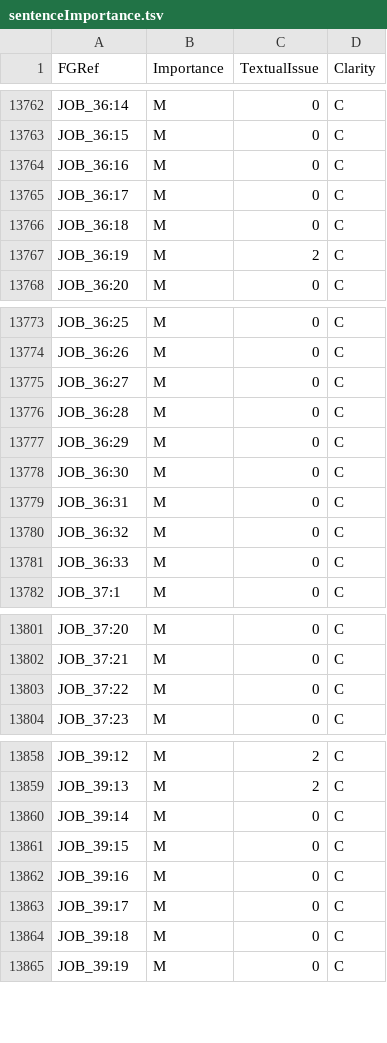
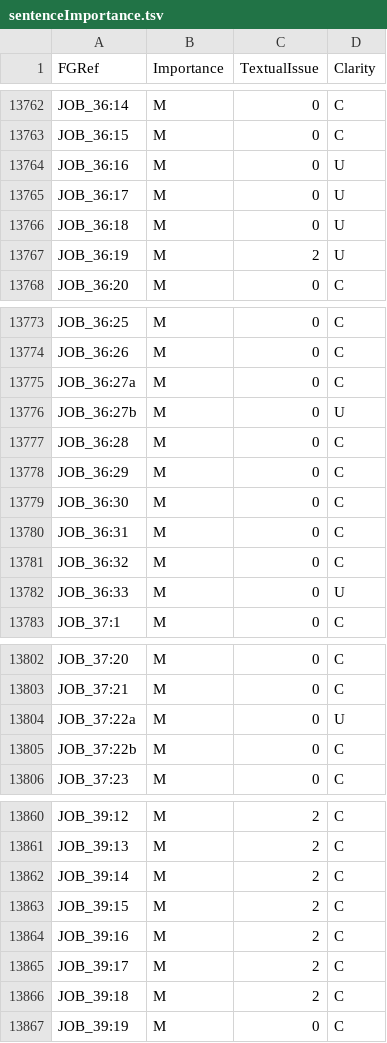
Before and after one commit to Freely-Given-org/OpenBibleData, a TSV file: datasets/sentenceImportance/sentenceImportance.tsv, drawn as a sheet; only a part is shown, gaps mark what is left out; the diff covers the shown part only.

```diff
--- a/datasets/sentenceImportance/sentenceImportance.tsv
+++ b/datasets/sentenceImportance/sentenceImportance.tsv
@@ -13763,6 +13763,6 @@ JOB_36:14	M	0	C
 JOB_36:15	M	0	C
-JOB_36:16	M	0	C
-JOB_36:17	M	0	C
-JOB_36:18	M	0	C
-JOB_36:19	M	2	C
+JOB_36:16	M	0	U
+JOB_36:17	M	0	U
+JOB_36:18	M	0	U
+JOB_36:19	M	2	U
 JOB_36:20	M	0	C
@@ -13774,3 +13774,4 @@ JOB_36:25	M	0	C
 JOB_36:26	M	0	C
-JOB_36:27	M	0	C
+JOB_36:27a	M	0	C
+JOB_36:27b	M	0	U
 JOB_36:28	M	0	C
@@ -13780,3 +13781,3 @@ JOB_36:31	M	0	C
 JOB_36:32	M	0	C
-JOB_36:33	M	0	C
+JOB_36:33	M	0	U
 JOB_37:1	M	0	C
@@ -13802,3 +13803,4 @@ JOB_37:20	M	0	C
 JOB_37:21	M	0	C
-JOB_37:22	M	0	C
+JOB_37:22a	M	0	U
+JOB_37:22b	M	0	C
 JOB_37:23	M	0	C
@@ -13859,7 +13861,7 @@ JOB_39:12	M	2	C
 JOB_39:13	M	2	C
-JOB_39:14	M	0	C
-JOB_39:15	M	0	C
-JOB_39:16	M	0	C
-JOB_39:17	M	0	C
-JOB_39:18	M	0	C
+JOB_39:14	M	2	C
+JOB_39:15	M	2	C
+JOB_39:16	M	2	C
+JOB_39:17	M	2	C
+JOB_39:18	M	2	C
 JOB_39:19	M	0	C
```
Also changed, not shown: 2 edited cells elsewhere in this file, 19 other files.
